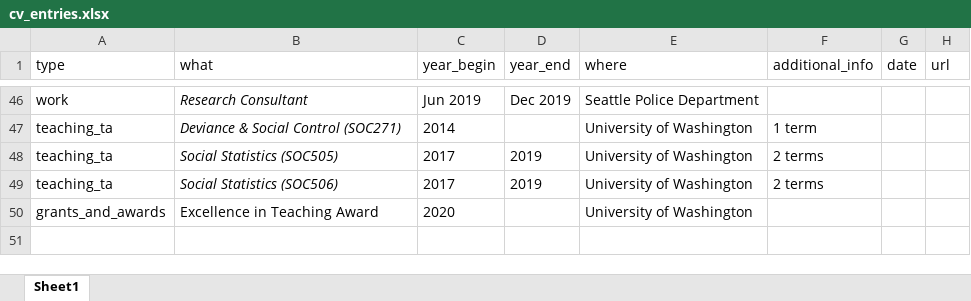
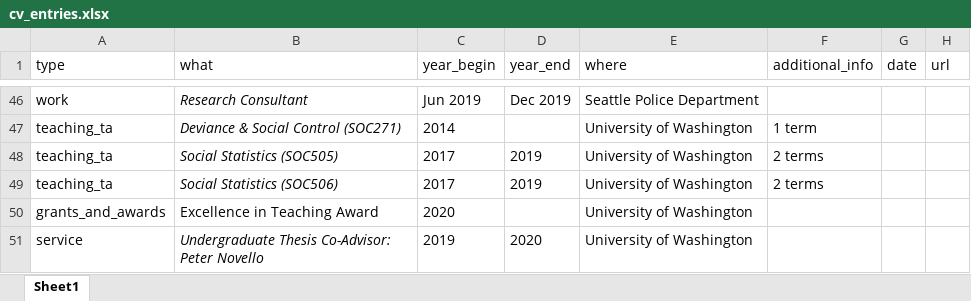
Before and after one commit to clanfear/ccl_cv, an Excel workbook: cv_data/cv_entries.xlsx, sheet Sheet1, drawn as a sheet; only a part is shown, gaps mark what is left out; values as stored, in another font and other column widths than the file's, no borders; the diff names each change by its address in the sheet, - before the commit and + after, or states it on an @@ line.

```diff
--- a/cv_data/cv_entries.xlsx (sheet Sheet1)
+++ b/cv_data/cv_entries.xlsx (sheet Sheet1)
+row 51: service | Undergraduate Thesis Co-Advisor: Peter Novello | 2019 | 2020 | University of Washington
```
Also changed, not shown: cv_data/publications.xlsx, 5 other files.
